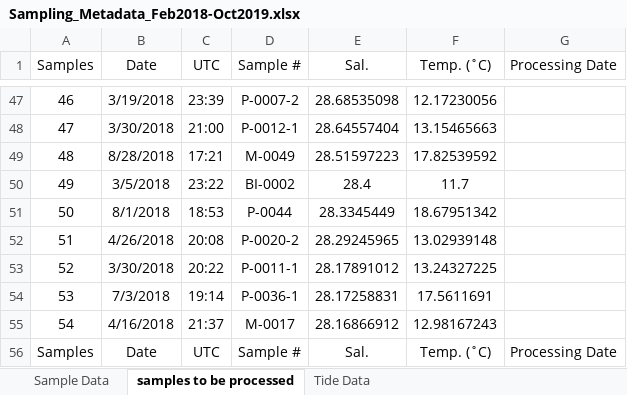
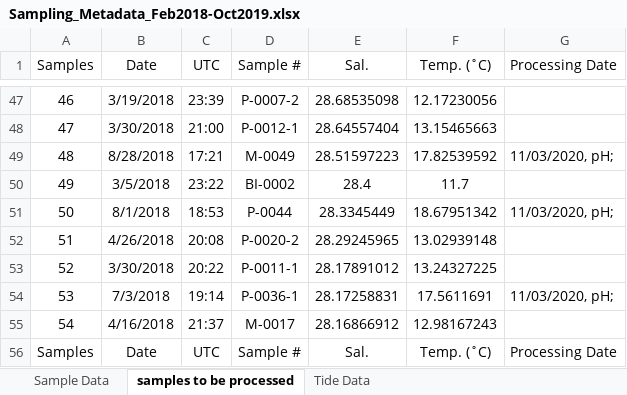
Before and after one commit to coastal-ecosystems-lab/2020-season-summary, an Excel workbook: check sample work/pH QAQC/Sampling_Metadata_Feb2018-Oct2019.xlsx, sheet samples to be processed, drawn as a sheet; only a part is shown, gaps mark what is left out; values as stored, in another font and other column widths than the file's, no borders; the diff covers the shown part only; the diff names each change by its address in the sheet, - before the commit and + after, or states it on an @@ line.

Commit message:
compiling check samples as of today 11/03/2020. Samples that were run today looked way off. I am not sure if the dye had changed in some way and has gone acidic? Will investigate further soon.

```diff
--- a/check sample work/pH QAQC/Sampling_Metadata_Feb2018-Oct2019.xlsx (sheet samples to be processed)
+++ b/check sample work/pH QAQC/Sampling_Metadata_Feb2018-Oct2019.xlsx (sheet samples to be processed)
-G49 (Processing Date): (empty)
+G49 (Processing Date): 11/03/2020, pH;
-G51 (Processing Date): (empty)
+G51 (Processing Date): 11/03/2020, pH;
-G54 (Processing Date): (empty)
+G54 (Processing Date): 11/03/2020, pH;
```
Also changed, not shown: 13 edited cells elsewhere in this sheet, 11 other files.
